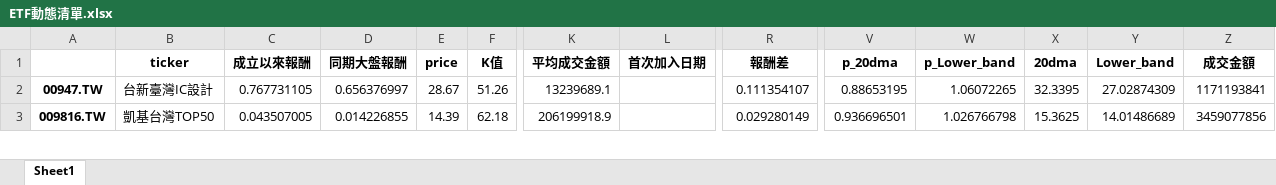
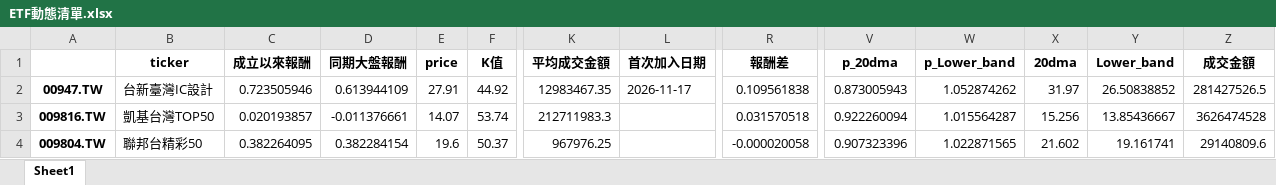
Before and after one commit to asura4code/Select_ETF, an Excel workbook: ETF動態清單.xlsx, sheet Sheet1, drawn as a sheet; only a part is shown, gaps mark what is left out; values as stored, in another font and other column widths than the file's, no borders; rows hold the shown columns only; the diff covers the shown part only; the diff names each change by its address in the sheet, - before the commit and + after, or states it on an @@ line.

```diff
--- a/ETF動態清單.xlsx (sheet Sheet1)
+++ b/ETF動態清單.xlsx (sheet Sheet1)
-C2 (成立以來報酬): 0.767731105
+C2 (成立以來報酬): 0.723505946
-D2 (同期大盤報酬): 0.656376997
+D2 (同期大盤報酬): 0.613944109
-E2 (price): 28.67
+E2 (price): 27.91
-F2 (K值): 51.26
+F2 (K值): 44.92
-K2 (平均成交金額): 13239689.1
+K2 (平均成交金額): 12983467.35
-L2 (首次加入日期): (empty)
+L2 (首次加入日期): 2026-11-17
-R2 (報酬差): 0.111354107
+R2 (報酬差): 0.109561838
-V2 (p_20dma): 0.88653195
+V2 (p_20dma): 0.873005943
-W2 (p_Lower_band): 1.06072265
+W2 (p_Lower_band): 1.052874262
-X2 (20dma): 32.3395
+X2 (20dma): 31.97
-Y2 (Lower_band): 27.02874309
+Y2 (Lower_band): 26.50838852
-Z2 (成交金額): 1171193841
+Z2 (成交金額): 281427526.5
-C3 (成立以來報酬): 0.043507005
+C3 (成立以來報酬): 0.020193857
-D3 (同期大盤報酬): 0.014226855
+D3 (同期大盤報酬): -0.011376661
-E3 (price): 14.39
+E3 (price): 14.07
-F3 (K值): 62.18
+F3 (K值): 53.74
-K3 (平均成交金額): 206199918.9
+K3 (平均成交金額): 212711983.3
-R3 (報酬差): 0.029280149
+R3 (報酬差): 0.031570518
-V3 (p_20dma): 0.936696501
+V3 (p_20dma): 0.922260094
-W3 (p_Lower_band): 1.026766798
+W3 (p_Lower_band): 1.015564287
-X3 (20dma): 15.3625
+X3 (20dma): 15.256
-Y3 (Lower_band): 14.01486689
+Y3 (Lower_band): 13.85436667
-Z3 (成交金額): 3459077856
+Z3 (成交金額): 3626474528
+row 4: 009804.TW | 聯邦台精彩50 | 0.382264095 | 0.382284154 | 19.6 | 50.37 | 967976.25 |  | -0.000020058 | 0.907323396 | 1.022871565 | 21.602 | 19.161741 | 29140809.6
```
Also changed, not shown: 4 removed rows and 264 edited cells elsewhere in this sheet.
